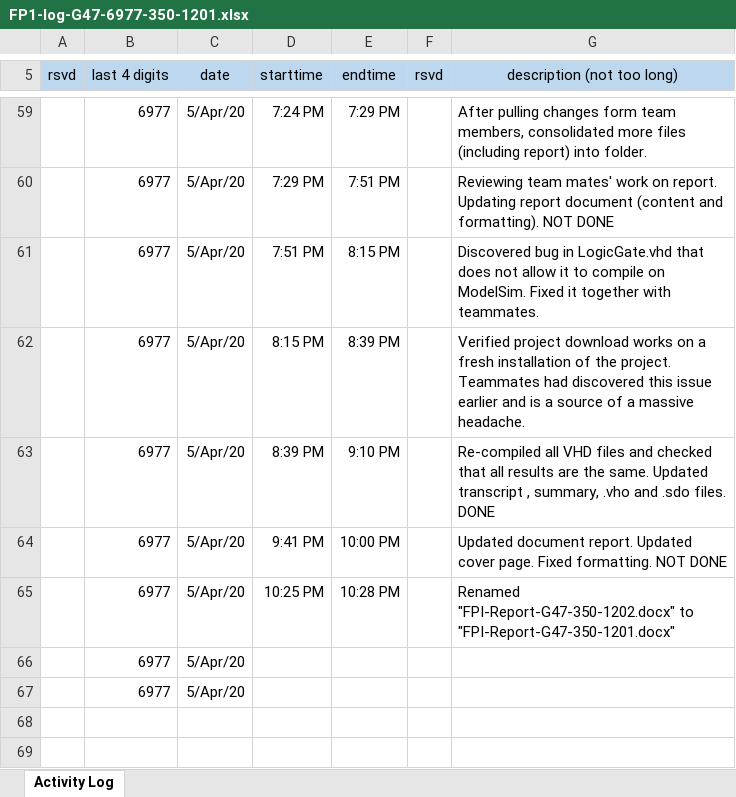
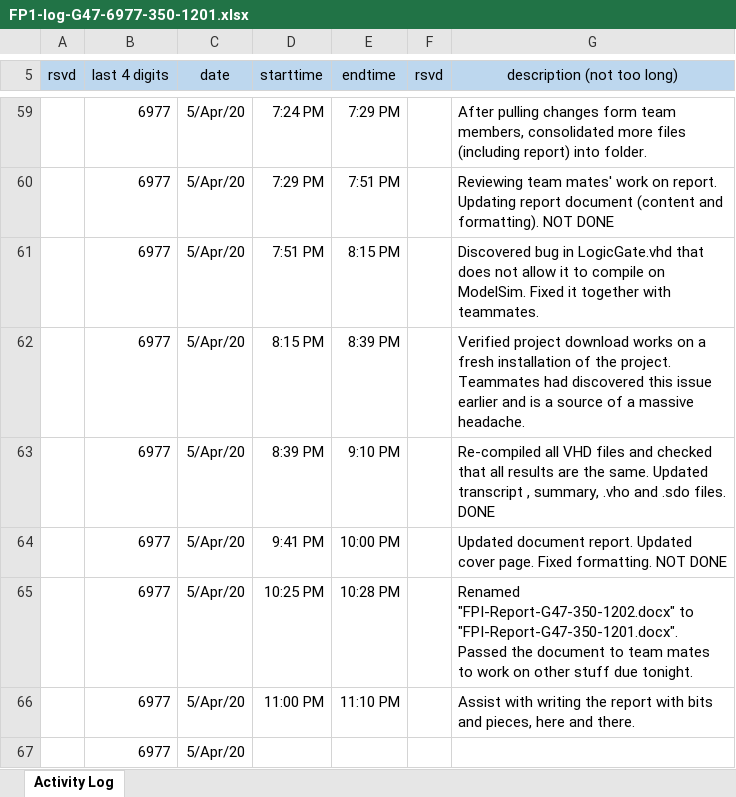
Before and after one commit to cjinn/ensc350-finalproject, an Excel workbook: ExU/Documentation/FP1-log-G47-6977-350-1201.xlsx, sheet Activity Log, drawn as a sheet; only a part is shown, gaps mark what is left out; values as stored, in another font and other column widths than the file's, no borders; removed rows and columns are numbered as before the commit, all else as after; the diff names each change by its address in the sheet, - before the commit and + after, or states it on an @@ line.

Commit message:
Updated logs

```diff
--- a/ExU/Documentation/FP1-log-G47-6977-350-1201.xlsx (sheet Activity Log)
+++ b/ExU/Documentation/FP1-log-G47-6977-350-1201.xlsx (sheet Activity Log)
-G65 (description (not too long)): …"FPI-Report-G47-350-1202.docx" to "FPI-Report-G47-350-1201.docx"
+G65 (description (not too long)): …"FPI-Report-G47-350-1202.docx" to "FPI-Report-G47-350-1201.docx". Passed the document to team mates to work on other stuff due tonight.
-row 66:  | 6977 | 5/Apr/20
+row 66:  | 6977 | 5/Apr/20 | 11:00 PM | 11:10 PM |  | Assist with writing the report with bits and pieces, here and there.
```
